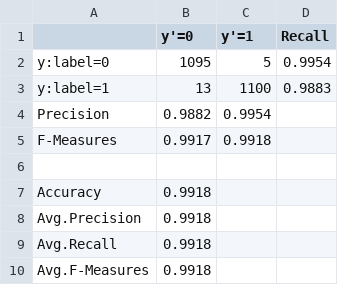
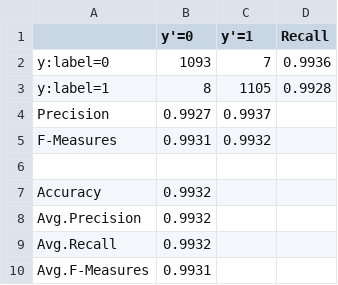
Before and after one commit to Miyabi1456/illust_retweet_bot, a CSV file: confusion_matrix_y.csv, drawn as a sheet.

```diff
--- a/confusion_matrix_y.csv
+++ b/confusion_matrix_y.csv
@@ -1,10 +1,10 @@
 ,y'=0,y'=1,Recall
-y:label=0,1095,5,0.9954
-y:label=1,13,1100,0.9883
-Precision,0.9882,0.9954,
-F-Measures,0.9917,0.9918,
+y:label=0,1093,7,0.9936
+y:label=1,8,1105,0.9928
+Precision,0.9927,0.9937,
+F-Measures,0.9931,0.9932,
 ,,,
-Accuracy,0.9918,,
-Avg.Precision,0.9918,,
-Avg.Recall,0.9918,,
-Avg.F-Measures,0.9918,,
+Accuracy,0.9932,,
+Avg.Precision,0.9932,,
+Avg.Recall,0.9932,,
+Avg.F-Measures,0.9931,,
```
Also changed, not shown: 3 other files.
